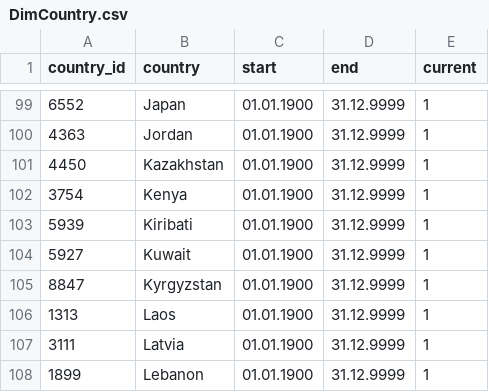
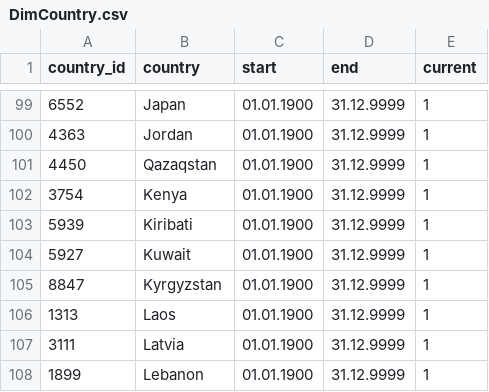
Before and after one commit to 20Artee/practice, a CSV file: scd/Refined/Dims/DimCountry.csv, drawn as a sheet; only a part is shown, gaps mark what is left out.

```diff
--- a/scd/Refined/Dims/DimCountry.csv
+++ b/scd/Refined/Dims/DimCountry.csv
@@ -100,3 +100,3 @@ country_id,country,start,end,current
 4363,Jordan,01.01.1900,31.12.9999,1
-4450,Kazakhstan,01.01.1900,31.12.9999,1
+4450,Qazaqstan,01.01.1900,31.12.9999,1
 3754,Kenya,01.01.1900,31.12.9999,1
```
Also changed, not shown: 4 other files.
